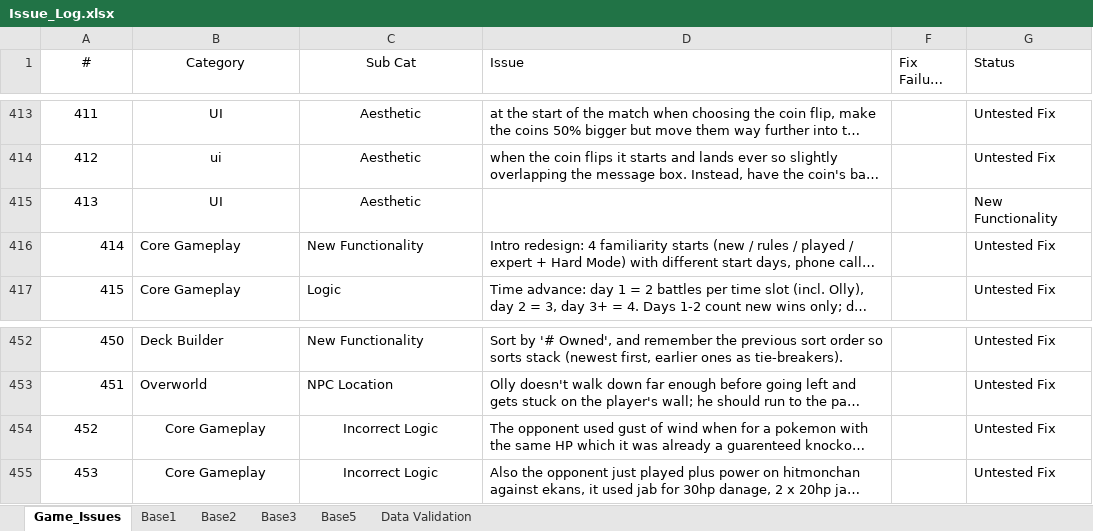
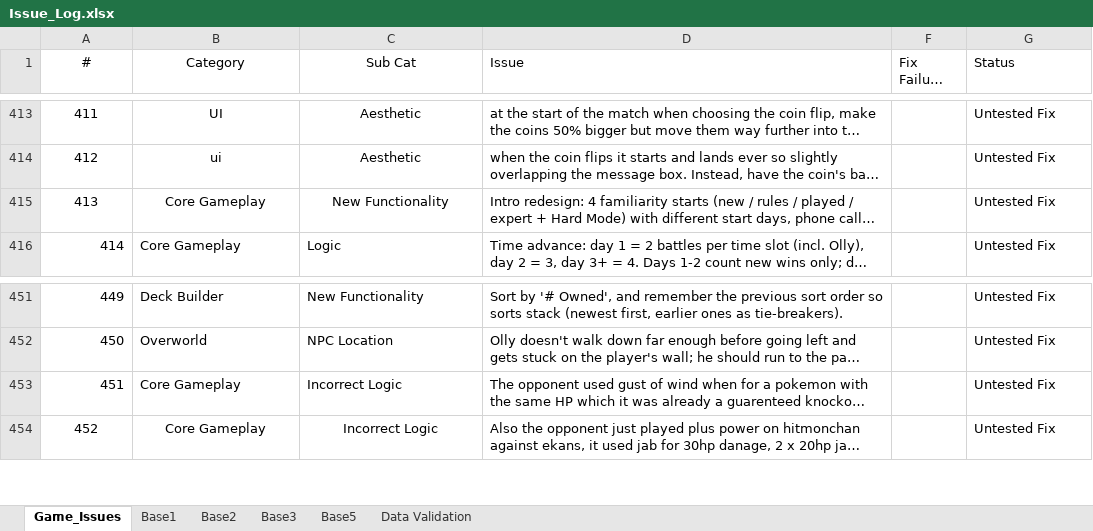
Before and after one commit to APINKSHRIMP/Pokemon-TCG-Legacy, an Excel workbook: Spreadsheets/Issue_Log.xlsx, sheet Game_Issues, drawn as a sheet; only a part is shown, gaps mark what is left out; long unchanged cells end in …; values as stored, in another font and other column widths than the file's, no borders; conditional formats not drawn; removed rows and columns are numbered as before the commit, all else as after; the diff covers the shown part only; the diff names each change by its address in the sheet, - before the commit and + after, or states it on an @@ line.

```diff
--- a/Spreadsheets/Issue_Log.xlsx (sheet Game_Issues)
+++ b/Spreadsheets/Issue_Log.xlsx (sheet Game_Issues)
-row 415: 413 | UI | Aesthetic |  |  | New Functionality
@@ column A (#) renumbered between rows 415 and 470 @@
-A415 alignment: right
+A415 alignment: center
-B415:C415 alignment: left
+B415:C415 alignment: center
-A453 alignment: center
+A453 alignment: right
-B453:C453 alignment: center
+B453:C453 alignment: left
```
Also changed, not shown: 39 added rows elsewhere in this sheet, hidden cells, 35 other files.
